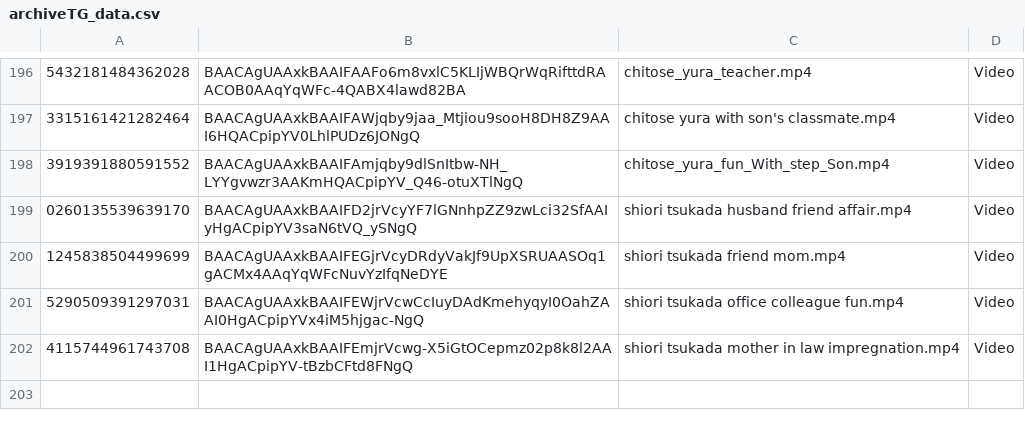
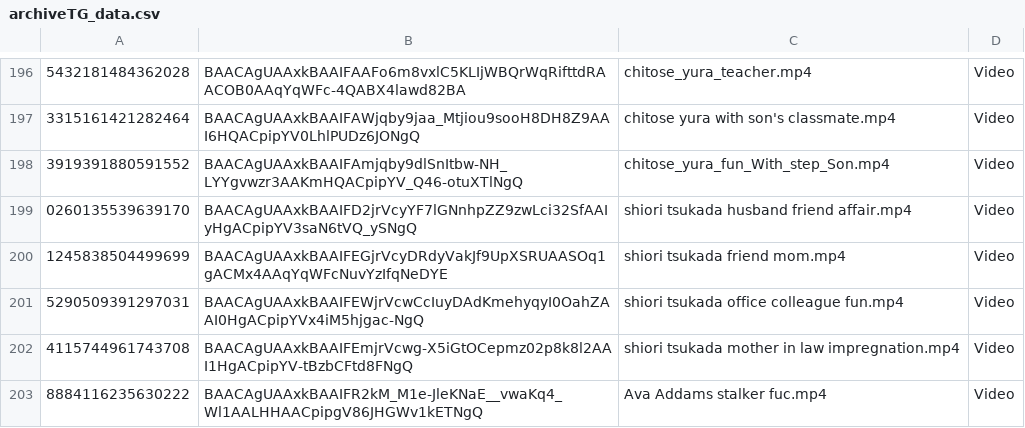
Before and after one commit to nikovlod/archivepronto, a CSV file: archiveTG_data.csv, drawn as a sheet; only a part is shown, gaps mark what is left out; the diff names each change by its address in the sheet, - before the commit and + after, or states it on an @@ line.

Commit message:
Add new file to archive

```diff
--- a/archiveTG_data.csv
+++ b/archiveTG_data.csv
+row 203: 8884116235630222 | BAACAgUAAxkBAAIFR2kM_M1e-JleKNaE__vwaKq4_Wl1AALHHAACpipgV86JHGWv1kETNgQ | Ava Addams stalker fuc.mp4 | Video
```
